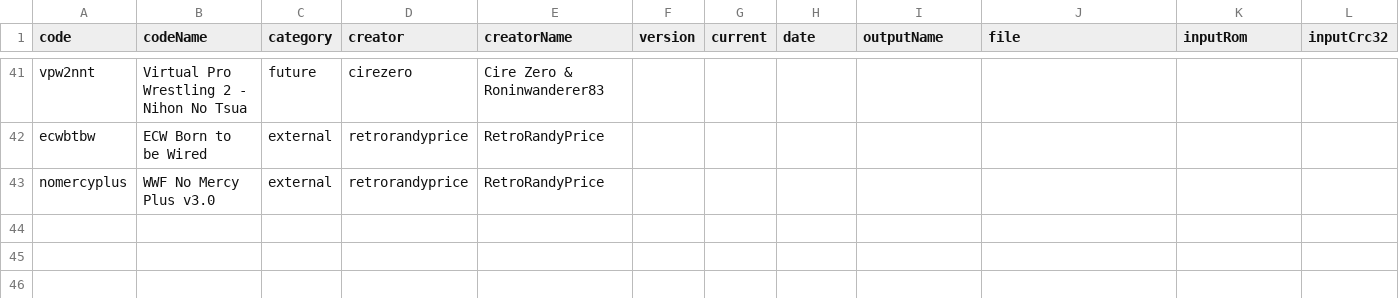
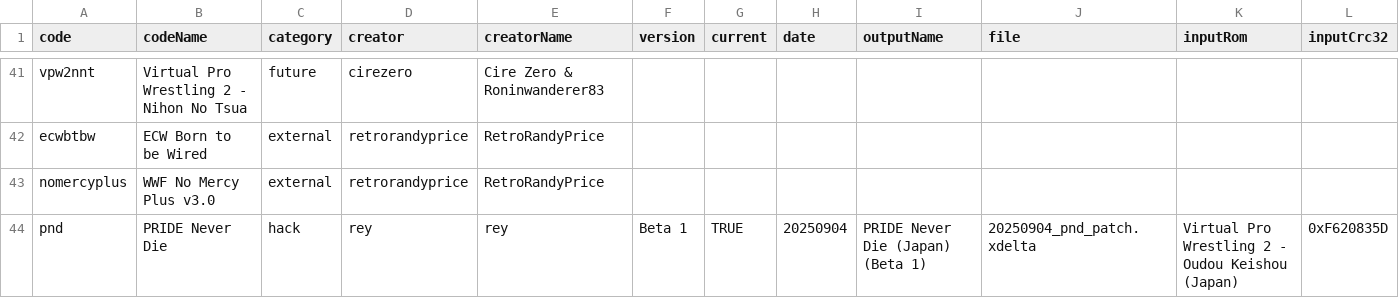
Before and after one commit to CxDrive/patcher-aki-guide, a CSV file: assets/js/akipatchdb.csv, drawn as a sheet; only a part is shown, gaps mark what is left out; rows hold the shown columns only; the diff names each change by its address in the sheet, - before the commit and + after, or states it on an @@ line.

Commit message:
Adding PRIDE Never Die.

```diff
--- a/assets/js/akipatchdb.csv
+++ b/assets/js/akipatchdb.csv
+row 44: pnd | PRIDE Never Die | hack | rey | rey | Beta 1 | TRUE | 20250904 | PRIDE Never Die (Japan) (Beta 1) | 20250904_pnd_patch.xdelta | Virtual Pro Wrestling 2 - Oudou Keishou (Japan) | 0xF620835D
```
Also changed, not shown: 2 other files.
